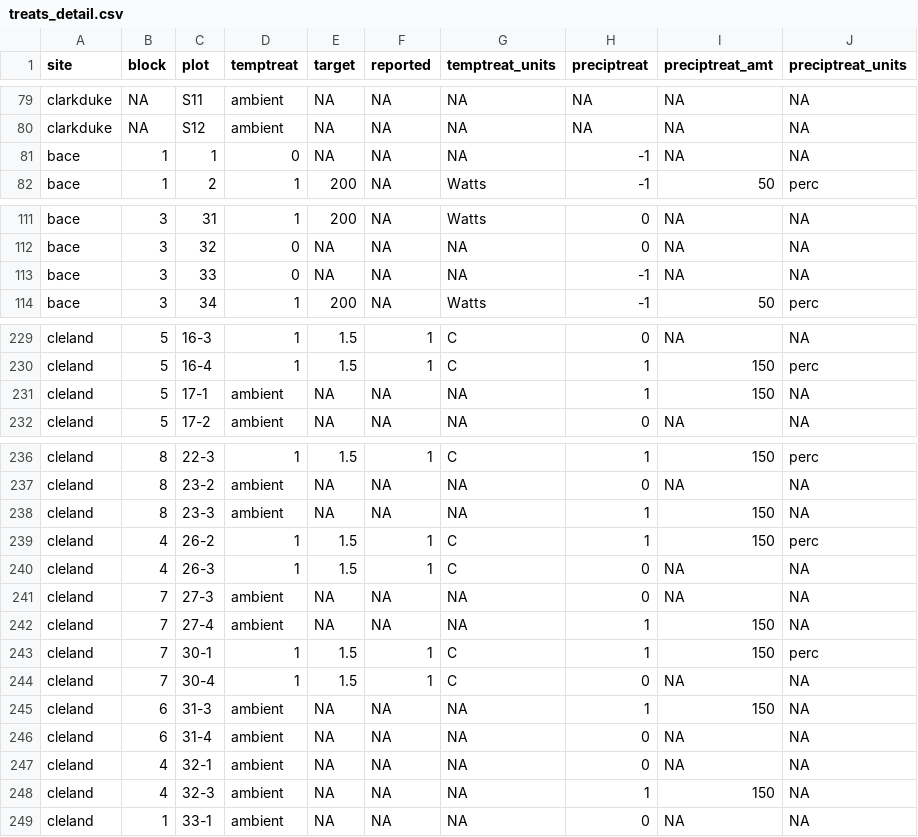
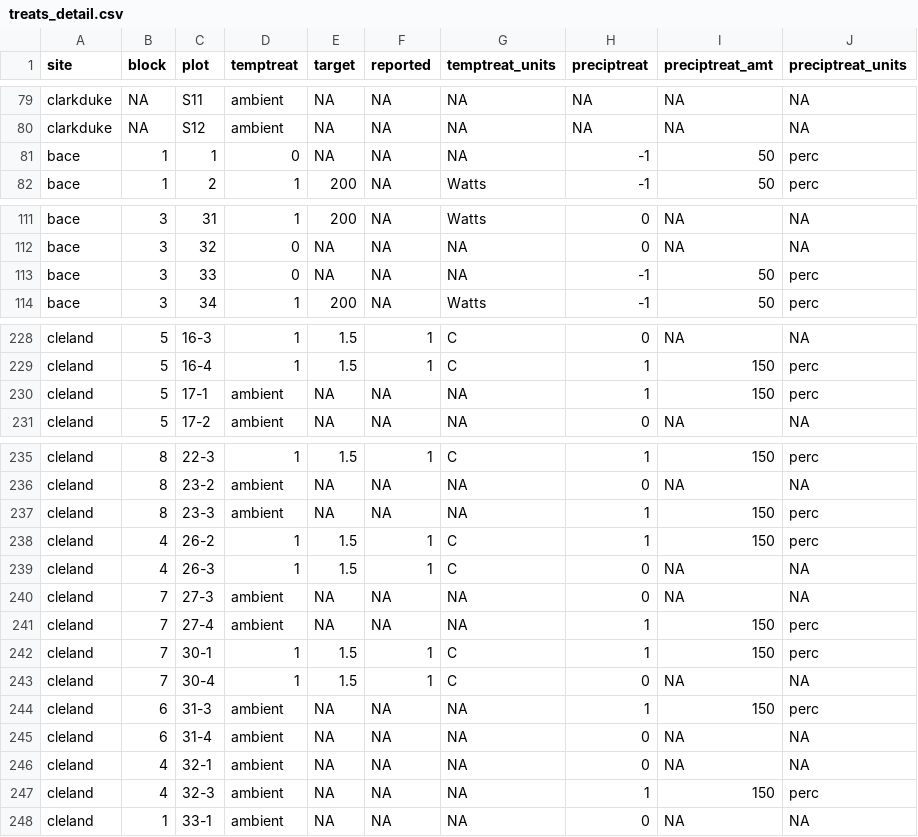
Before and after one commit to AileneKane/radcliffe, a CSV file: Analyses/treats_detail.csv, drawn as a sheet; only a part is shown, gaps mark what is left out; the diff covers the shown part only.

```diff
--- a/Analyses/treats_detail.csv
+++ b/Analyses/treats_detail.csv
@@ -80,3 +80,3 @@
 "clarkduke",NA,"S12","ambient",NA,NA,NA,NA,NA,NA
-"bace","1","1","0",NA,NA,NA,"-1",NA,NA
+"bace","1","1","0",NA,NA,NA,"-1","50","perc"
 "bace","1","2","1",200,NA,"Watts","-1","50","perc"
@@ -112,3 +112,3 @@
 "bace","3","32","0",NA,NA,NA,"0",NA,NA
-"bace","3","33","0",NA,NA,NA,"-1",NA,NA
+"bace","3","33","0",NA,NA,NA,"-1","50","perc"
 "bace","3","34","1",200,NA,"Watts","-1","50","perc"
@@ -230,3 +229,3 @@
 "cleland","5","16-4","1",1.5,"1","C","1","150","perc"
-"cleland","5","17-1","ambient",NA,NA,NA,"1","150",NA
+"cleland","5","17-1","ambient",NA,NA,NA,"1","150","perc"
 "cleland","5","17-2","ambient",NA,NA,NA,"0",NA,NA
@@ -237,3 +236,3 @@
 "cleland","8","23-2","ambient",NA,NA,NA,"0",NA,NA
-"cleland","8","23-3","ambient",NA,NA,NA,"1","150",NA
+"cleland","8","23-3","ambient",NA,NA,NA,"1","150","perc"
 "cleland","4","26-2","1",1.5,"1","C","1","150","perc"
@@ -241,9 +240,9 @@
 "cleland","7","27-3","ambient",NA,NA,NA,"0",NA,NA
-"cleland","7","27-4","ambient",NA,NA,NA,"1","150",NA
+"cleland","7","27-4","ambient",NA,NA,NA,"1","150","perc"
 "cleland","7","30-1","1",1.5,"1","C","1","150","perc"
 "cleland","7","30-4","1",1.5,"1","C","0",NA,NA
-"cleland","6","31-3","ambient",NA,NA,NA,"1","150",NA
+"cleland","6","31-3","ambient",NA,NA,NA,"1","150","perc"
 "cleland","6","31-4","ambient",NA,NA,NA,"0",NA,NA
 "cleland","4","32-1","ambient",NA,NA,NA,"0",NA,NA
-"cleland","4","32-3","ambient",NA,NA,NA,"1","150",NA
+"cleland","4","32-3","ambient",NA,NA,NA,"1","150","perc"
 "cleland","1","33-1","ambient",NA,NA,NA,"0",NA,NA
```
Also changed, not shown: 1 removed row and 11 edited cells elsewhere in this file, 3 other files.
